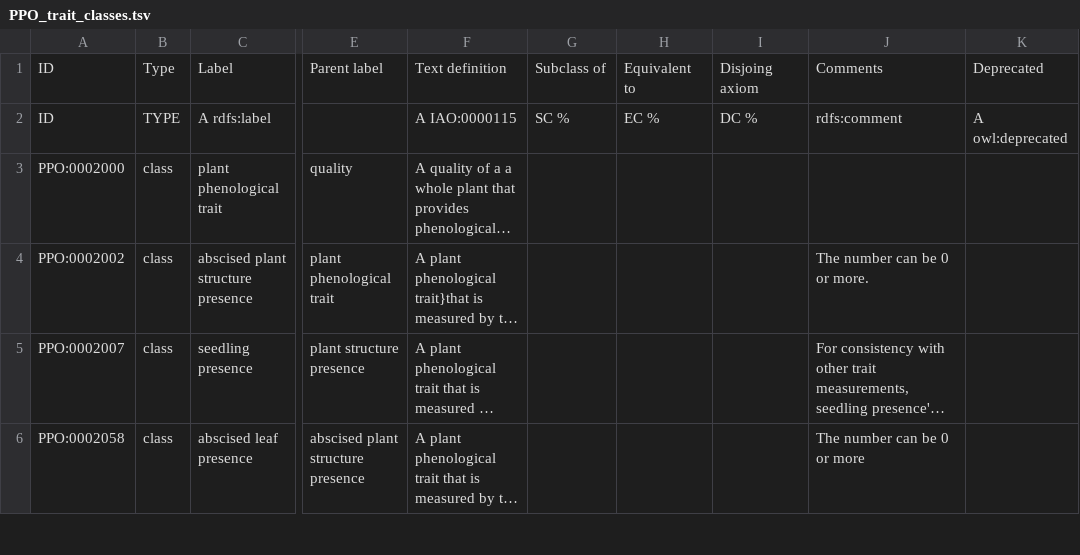
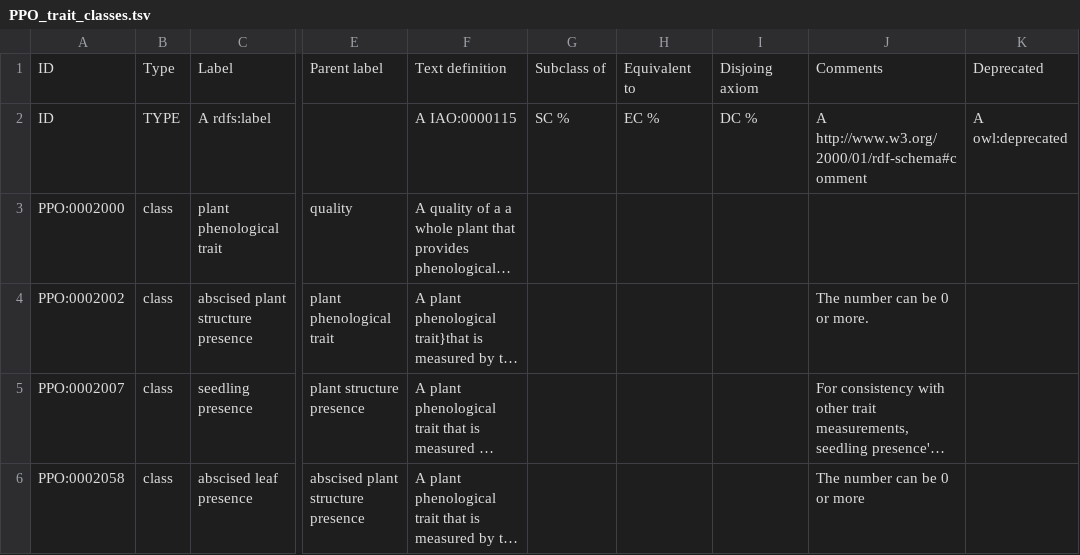
Before and after one commit to PlantPhenoOntology/ppo, a TSV file: src/templates/PPO_trait_classes.tsv, drawn as a sheet; only a part is shown, gaps mark what is left out; long unchanged cells end in …; the diff names each change by its address in the sheet, - before the commit and + after, or states it on an @@ line.

```diff
--- a/src/templates/PPO_trait_classes.tsv
+++ b/src/templates/PPO_trait_classes.tsv
-J2: rdfs:comment
+J2: A http://www.w3.org/2000/01/rdf-schema#comment
```
Also changed, not shown: src/templates/PPO_plant_structures.tsv, src/templates/PPO_supporting_classes.tsv, 6 other files.
